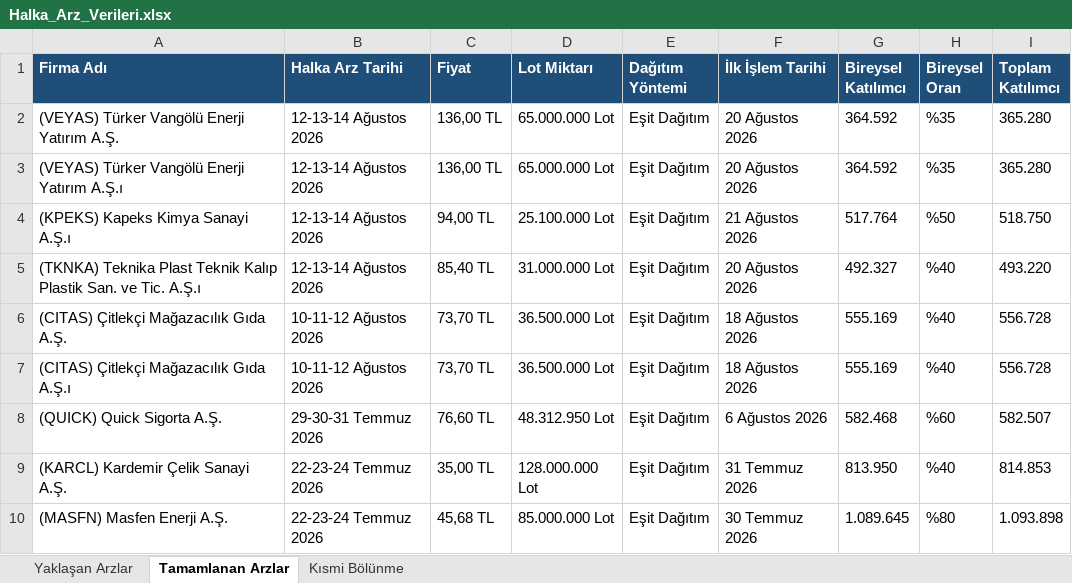
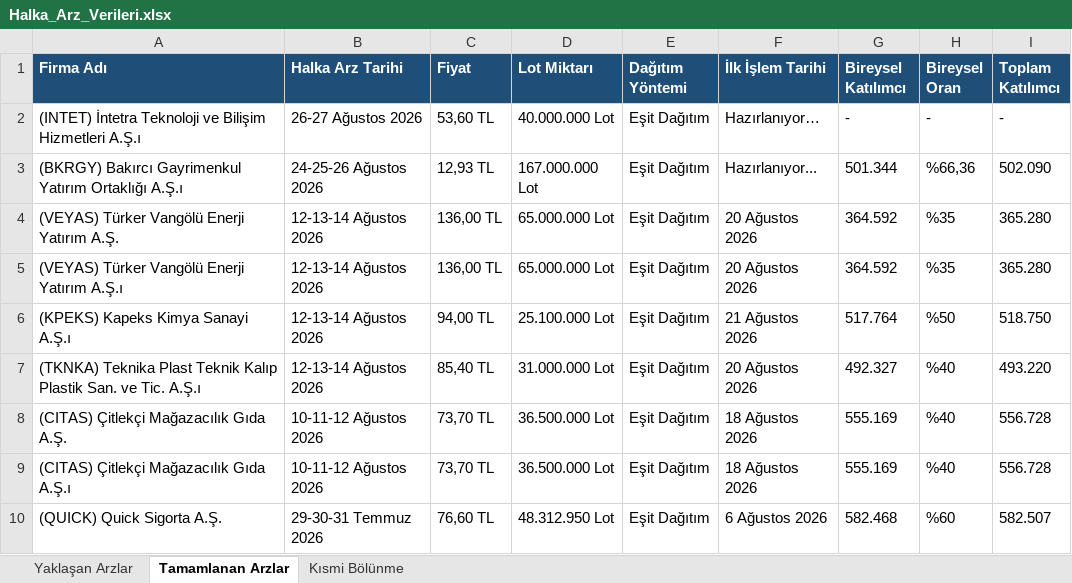
Before and after one commit to killhunter35/Halka-Arz-Botu, an Excel workbook: Halka_Arz_Verileri.xlsx, sheet Tamamlanan Arzlar, drawn as a sheet; only a part is shown; the shorter side is filled out with more unchanged rows; values as stored, in another font and other column widths than the file's, no borders; the diff names each change by its address in the sheet, - before the commit and + after, or states it on an @@ line.

```diff
--- a/Halka_Arz_Verileri.xlsx (sheet Tamamlanan Arzlar)
+++ b/Halka_Arz_Verileri.xlsx (sheet Tamamlanan Arzlar)
+row 2: (INTET) İntetra Teknoloji ve Bilişim Hizmetleri A.Ş.ı | 26-27 Ağustos 2026 | 53,60 TL | 40.000.000 Lot | Eşit Dağıtım | Hazırlanıyor… | - | - | -
+row 3: (BKRGY) Bakırcı Gayrimenkul Yatırım Ortaklığı A.Ş.ı | 24-25-26 Ağustos 2026 | 12,93 TL | 167.000.000 Lot | Eşit Dağıtım | Hazırlanıyor... | 501.344 | %66,36 | 502.090
```
Also changed, not shown: sheet Yaklaşan Arzlar.
